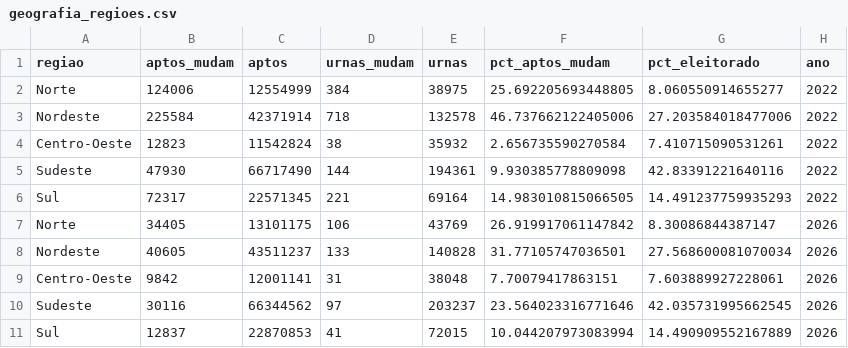
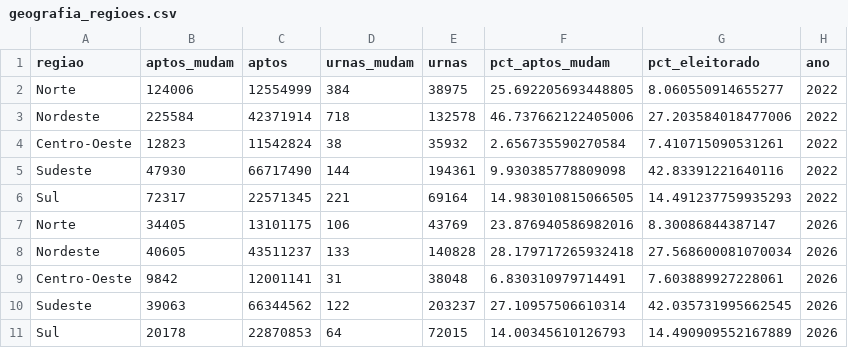
Before and after one commit to MatheusGSD/secoes-2turno-2026, a CSV file: saida/geografia_regioes.csv, drawn as a sheet.

```diff
--- a/saida/geografia_regioes.csv
+++ b/saida/geografia_regioes.csv
@@ -6,6 +6,6 @@ Sudeste,47930,66717490,144,194361,9.930385778809098,42.83391221640116,2022
 Sul,72317,22571345,221,69164,14.983010815066505,14.491237759935293,2022
-Norte,34405,13101175,106,43769,26.919917061147842,8.30086844387147,2026
-Nordeste,40605,43511237,133,140828,31.77105747036501,27.568600081070034,2026
-Centro-Oeste,9842,12001141,31,38048,7.70079417863151,7.603889927228061,2026
-Sudeste,30116,66344562,97,203237,23.564023316771646,42.035731995662545,2026
-Sul,12837,22870853,41,72015,10.044207973083994,14.490909552167889,2026
+Norte,34405,13101175,106,43769,23.876940586982016,8.30086844387147,2026
+Nordeste,40605,43511237,133,140828,28.179717265932418,27.568600081070034,2026
+Centro-Oeste,9842,12001141,31,38048,6.830310979714491,7.603889927228061,2026
+Sudeste,39063,66344562,122,203237,27.10957506610314,42.035731995662545,2026
+Sul,20178,22870853,64,72015,14.00345610126793,14.490909552167889,2026
```
Also changed, not shown: saida/geografia_ufs.csv, saida/impacto_uf_2026.csv, 36 other files.
